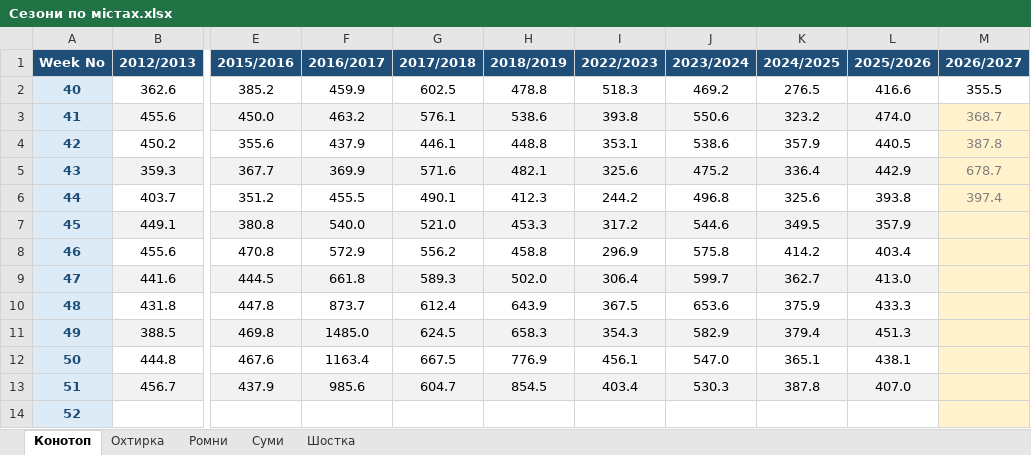
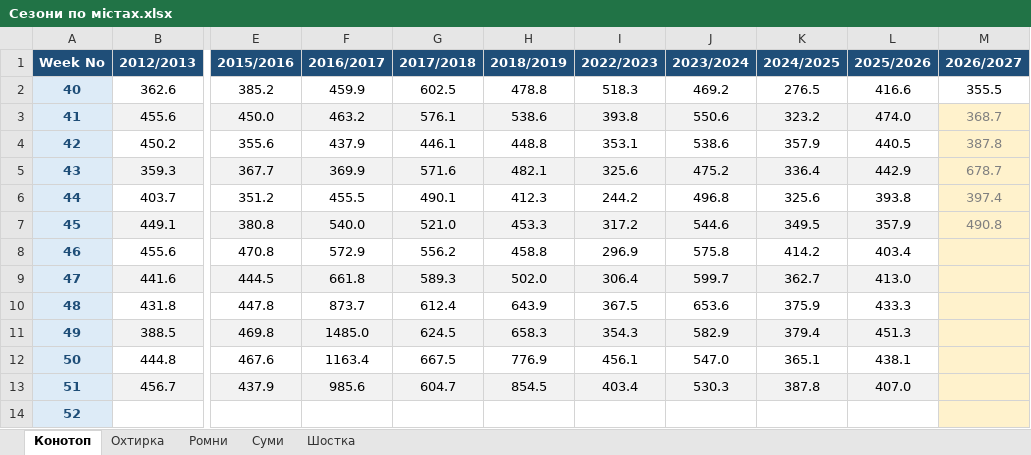
Before and after one commit to sgrabovyi/memopt, an Excel workbook: input/series/Сезони по містах.xlsx, sheet Конотоп, drawn as a sheet; only a part is shown, gaps mark what is left out; values as stored, in another font and other column widths than the file's, no borders; the diff names each change by its address in the sheet, - before the commit and + after, or states it on an @@ line.

```diff
--- a/input/series/Сезони по містах.xlsx (sheet Конотоп)
+++ b/input/series/Сезони по містах.xlsx (sheet Конотоп)
-M7 (2026/2027): (empty)
+M7 (2026/2027): 490.8
```
Also changed, not shown: sheet Охтирка, sheet Ромни, sheet Суми, sheet Шостка, input/series/Охтирський.xlsx, input/series/Роменський.xlsx, 5 other files.
